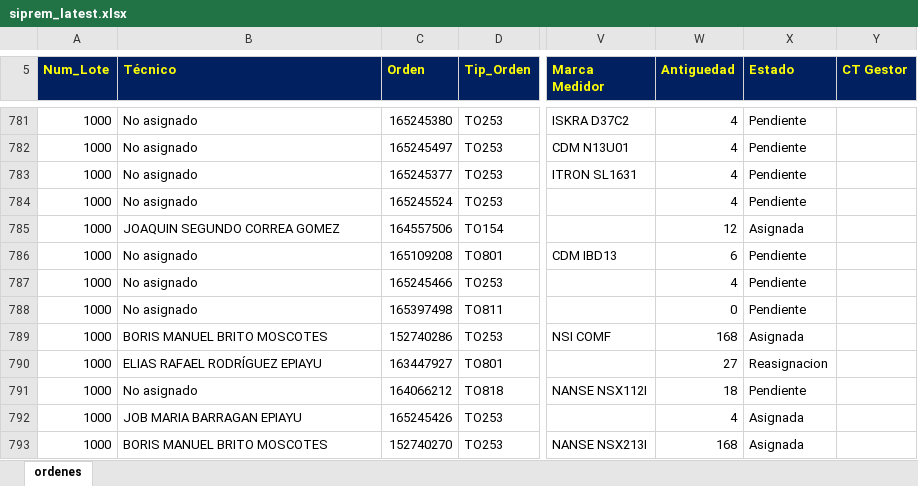
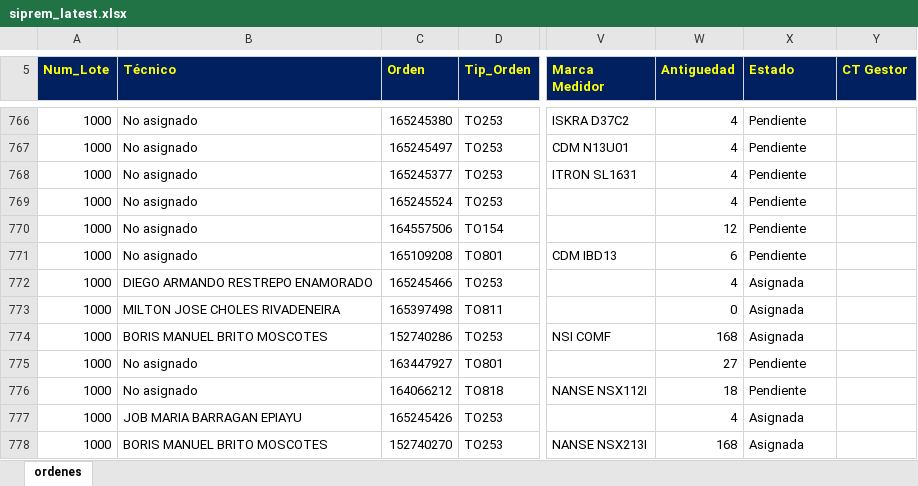
Before and after one commit to vikano27-debug/Dashboard_ING_VOA_Guajira, an Excel workbook: siprem_latest.xlsx, sheet ordenes, drawn as a sheet; only a part is shown, gaps mark what is left out; values as stored, in another font and other column widths than the file's, no borders; addresses are those after the commit; the diff covers the shown part only; the diff names each change by its address in the sheet, - before the commit and + after, or states it on an @@ line.

```diff
--- a/siprem_latest.xlsx (sheet ordenes)
+++ b/siprem_latest.xlsx (sheet ordenes)
-B770 (Técnico): JOAQUIN SEGUNDO CORREA GOMEZ
+B770 (Técnico): No asignado
-X770 (Estado): Asignada
+X770 (Estado): Pendiente
-B772 (Técnico): No asignado
+B772 (Técnico): DIEGO ARMANDO RESTREPO ENAMORADO
-X772:X773 (Estado): Pendiente
+X772:X773 (Estado): Asignada
-B773 (Técnico): No asignado
+B773 (Técnico): MILTON JOSE CHOLES RIVADENEIRA
-B775 (Técnico): ELIAS RAFAEL RODRÍGUEZ EPIAYU
+B775 (Técnico): No asignado
-X775 (Estado): Reasignacion
+X775 (Estado): Pendiente
```
Also changed, not shown: 10 added rows, 29 removed rows and 99 edited cells elsewhere in this sheet.
